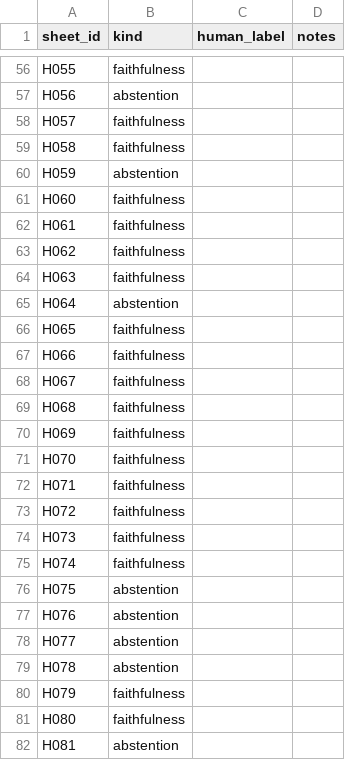
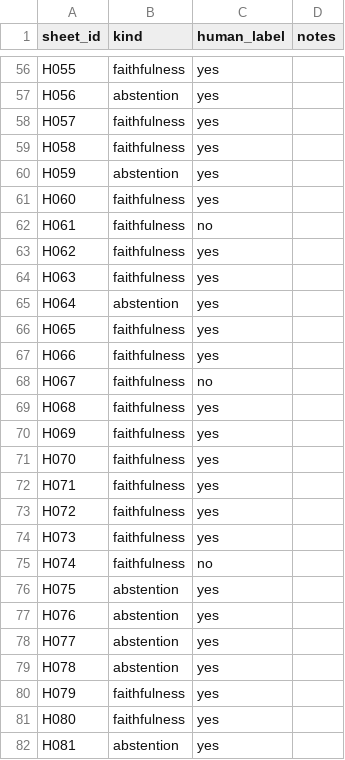
Before and after one commit to Tofuhsu/scifact-rag, a CSV file: human_eval/labels.csv, drawn as a sheet; only a part is shown, gaps mark what is left out; the diff covers the shown part only; the diff names each change by its address in the sheet, - before the commit and + after, or states it on an @@ line.

```diff
--- a/human_eval/labels.csv
+++ b/human_eval/labels.csv
-C56:C61 (human_label): (empty)
+C56:C61 (human_label): yes
-C62 (human_label): (empty)
+C62 (human_label): no
-C63:C67 (human_label): (empty)
+C63:C67 (human_label): yes
-C68 (human_label): (empty)
+C68 (human_label): no
-C69:C74 (human_label): (empty)
+C69:C74 (human_label): yes
-C75 (human_label): (empty)
+C75 (human_label): no
-C76:C82 (human_label): (empty)
+C76:C82 (human_label): yes
```
Also changed, not shown: 73 edited cells elsewhere in this file, 1 other file.
